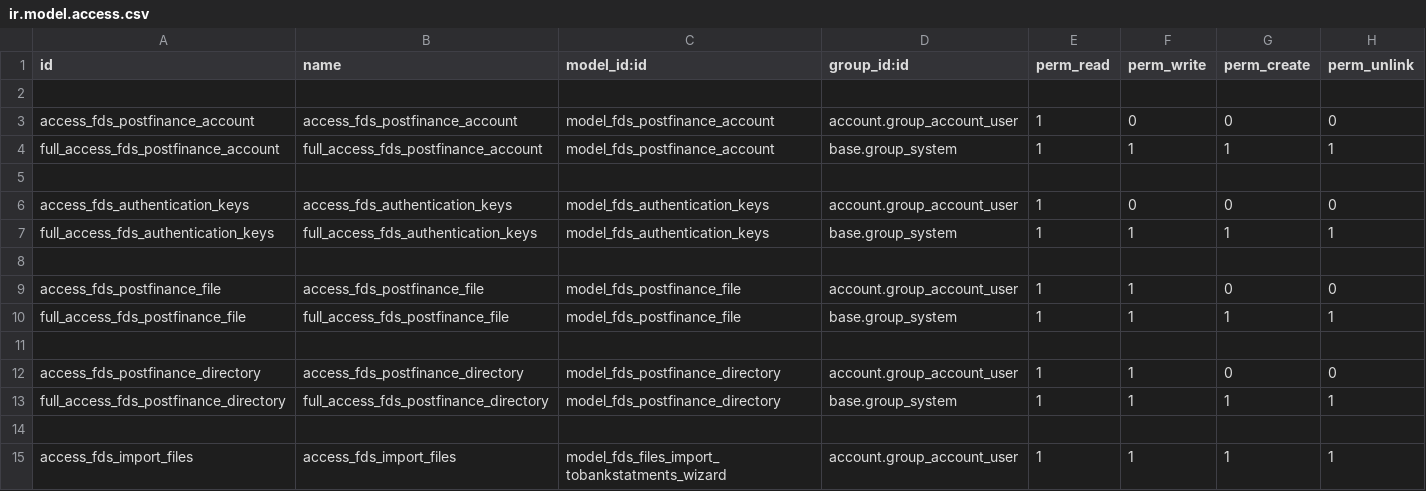
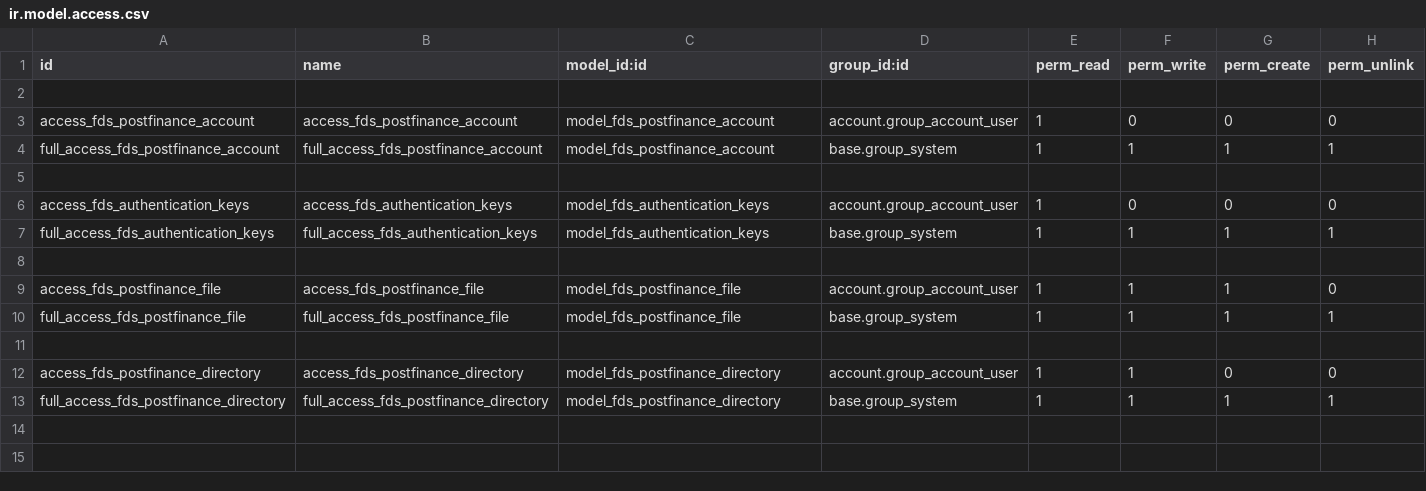
Before and after one commit to cmtCousteau/l10n-switzerland, a CSV file: l10n_ch_fds_postfinance/security/ir.model.access.csv, drawn as a sheet.

Commit message:
Improve Postfinance Files Usability
- Make view more user friendly by directly showing all Downloaded Files
- Add More Menu Options to perform actions on several files at a time
- Add Option to exclude files from the download and import process
- Add Cancel state to hide some non-imported files
- Make Import FDS Wizard more accessible

- Add Wand library in travis config

- Fix security access rules

- Find related bank account when parsing Postfinance statement

- Correct some mistakes in parser
- Add date of statement
- Add account number so that the journal can be found automatically

- Parse statement dates when possible

```diff
--- a/l10n_ch_fds_postfinance/security/ir.model.access.csv
+++ b/l10n_ch_fds_postfinance/security/ir.model.access.csv
@@ -8,3 +8,3 @@ full_access_fds_authentication_keys,full_access_fds_authentication_keys,model_fd
 
-access_fds_postfinance_file,access_fds_postfinance_file,model_fds_postfinance_file,account.group_account_user,1,1,0,0
+access_fds_postfinance_file,access_fds_postfinance_file,model_fds_postfinance_file,account.group_account_user,1,1,1,0
 full_access_fds_postfinance_file,full_access_fds_postfinance_file,model_fds_postfinance_file,base.group_system,1,1,1,1
@@ -13,3 +13 @@ access_fds_postfinance_directory,access_fds_postfinance_directory,model_fds_post
 full_access_fds_postfinance_directory,full_access_fds_postfinance_directory,model_fds_postfinance_directory,base.group_system,1,1,1,1
-
-access_fds_import_files,access_fds_import_files,model_fds_files_import_tobankstatments_wizard,account.group_account_user,1,1,1,1
```
Also changed, not shown: 10 other files.
